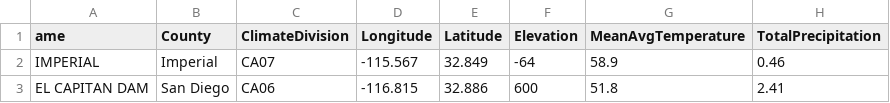
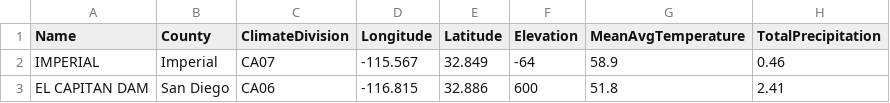
Before and after one commit to ianmorris13/weathervsphenology, a CSV file: data/weather/2009-02.csv, drawn as a sheet; only a part is shown.

```diff
--- a/data/weather/2009-02.csv
+++ b/data/weather/2009-02.csv
@@ -1,2 +1,2 @@
-ame, County, ClimateDivision, Longitude, Latitude, Elevation, MeanAvgTemperature, TotalPrecipitation
+Name, County, ClimateDivision, Longitude, Latitude, Elevation, MeanAvgTemperature, TotalPrecipitation
 IMPERIAL, Imperial, CA07, -115.567, 32.849, -64, 58.9, 0.46
```
Also changed, not shown: data/weather/2008-01.csv, data/weather/2013-09.csv, 4 other files.
